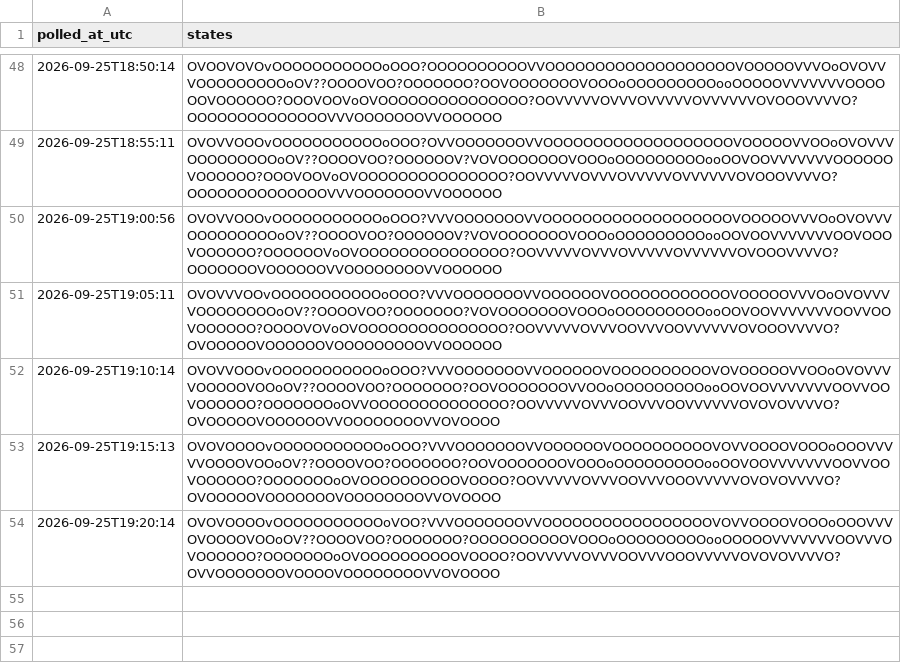
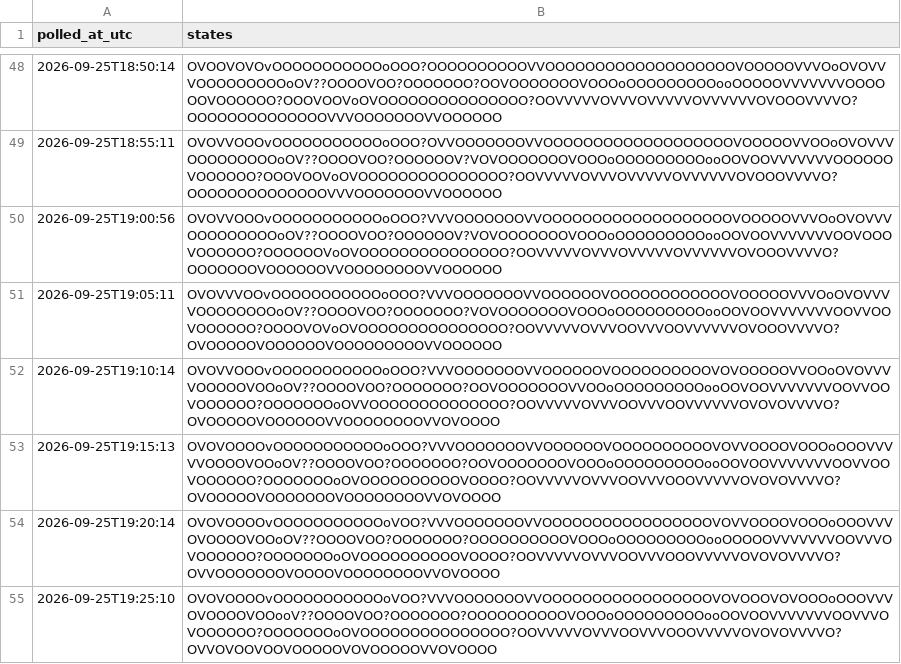
Before and after one commit to citina/curb-log, a CSV file: tools/data/ci/2026-09-25.csv, drawn as a sheet; only a part is shown, gaps mark what is left out.

Commit message:
poll 2026-09-25T19:25:14Z

```diff
--- a/tools/data/ci/2026-09-25.csv
+++ b/tools/data/ci/2026-09-25.csv
@@ -54 +54,2 @@ polled_at_utc,states
 2026-09-25T19:20:14,OVOVOOOOvOOOOOOOOOOOoVOO?VVVOOOOOOOVVOOOOOOOOOOOOOOOOOVOVVOOOOVOOOoOOOVVVOVOOOOVOOoOV??OOOOVOO?OOOOOOO?OOOOOOOOOOVOOOoOOOOOOOOOooOOOOOVVVVVVVOOVVVOVOOOOOO?OOOOOOOoOVOOOOOOOOOOVOOOO?OOVVVVVOVVVOOVVVOOOVVVVVOVOVOVVVVO?OVVOOOOOOOVOOOOVOOOOOOOOVVOVOOOO
+2026-09-25T19:25:10,OVOVOOOOvOOOOOOOOOOOoVOO?VVVOOOOOOOVVOOOOOOOOOOOOOOOOOVOVOOOVOVOOOoOOOVVVOVOOOOVOOooV??OOOOVOO?OOOOOOO?OOOOOOOOOOVOOOoOOOOOOOOOooOOVOOVVVVVVVOOVVVOVOOOOOO?OOOOOOOoOVOOOOOOOOOOOOOOO?OOVVVVVOVVVOOVVVOOOVVVVVOVOVOVVVVO?OVVOVOOVOOVOOOOOVOVOOOOOVVOVOOOO
```
